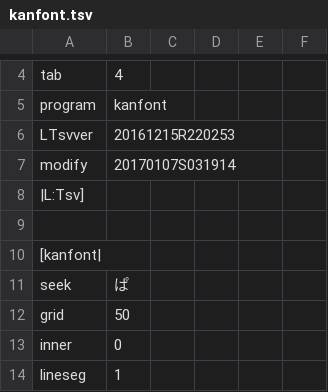
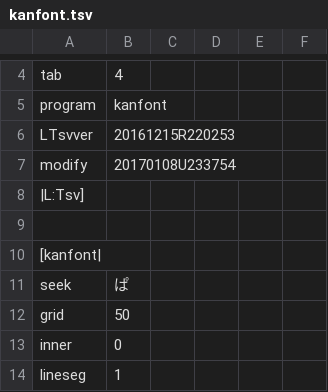
Before and after one commit to ooblog/LTsv10kanedit, a TSV file: kanfont.tsv, drawn as a sheet; only a part is shown, gaps mark what is left out.

```diff
--- a/kanfont.tsv
+++ b/kanfont.tsv
@@ -6,3 +6,3 @@ program	kanfont
 LTsvver	20161215R220253
-modify	20170107S031914
+modify	20170108U233754
 |L:Tsv]
```
Also changed, not shown: LTsv/LTsv_glyph.tsv, LTsv/kanchar.tsv, 16 other files.
